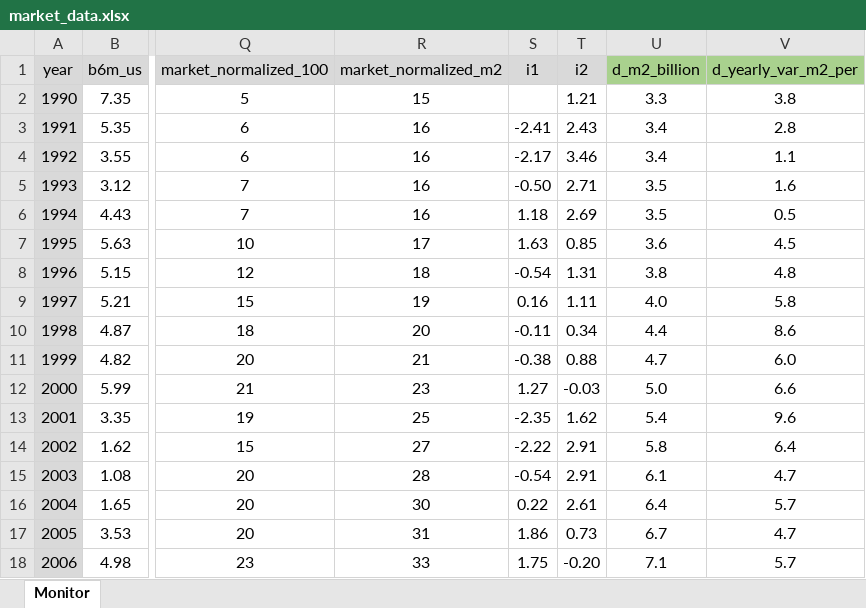
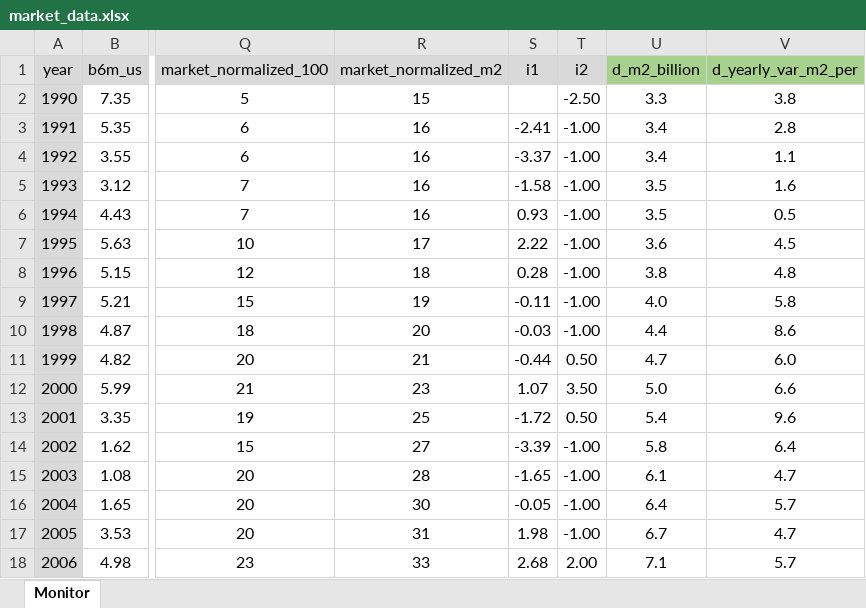
Before and after one commit to galetaire/marketmonitor, an Excel workbook: market_data.xlsx, sheet Monitor, drawn as a sheet; only a part is shown, gaps mark what is left out; values as stored, in another font and other column widths than the file's, no borders; conditional formats not drawn; the diff covers the shown part only; the diff names each change by its address in the sheet, - before the commit and + after, or states it on an @@ line.

```diff
--- a/market_data.xlsx (sheet Monitor)
+++ b/market_data.xlsx (sheet Monitor)
-T2 (i2): 1.21
+T2 (i2): -2.50
-T3 (i2): 2.43
+T3 (i2): -1.00
-S4 (i1): -2.17
+S4 (i1): -3.37
-T4 (i2): 3.46
+T4 (i2): -1.00
-S5 (i1): -0.50
+S5 (i1): -1.58
-T5 (i2): 2.71
+T5 (i2): -1.00
-S6 (i1): 1.18
+S6 (i1): 0.93
-T6 (i2): 2.69
+T6 (i2): -1.00
-S7 (i1): 1.63
+S7 (i1): 2.22
-T7 (i2): 0.85
+T7 (i2): -1.00
-S8 (i1): -0.54
+S8 (i1): 0.28
-T8 (i2): 1.31
+T8 (i2): -1.00
-S9 (i1): 0.16
+S9 (i1): -0.11
-T9 (i2): 1.11
+T9 (i2): -1.00
-S10 (i1): -0.11
+S10 (i1): -0.03
-T10 (i2): 0.34
+T10 (i2): -1.00
-S11 (i1): -0.38
+S11 (i1): -0.44
-T11 (i2): 0.88
+T11 (i2): 0.50
-S12 (i1): 1.27
+S12 (i1): 1.07
-T12 (i2): -0.03
+T12 (i2): 3.50
-S13 (i1): -2.35
+S13 (i1): -1.72
-T13 (i2): 1.62
+T13 (i2): 0.50
-S14 (i1): -2.22
+S14 (i1): -3.39
-T14:T15 (i2): 2.91
+T14:T15 (i2): -1.00
-S15 (i1): -0.54
+S15 (i1): -1.65
-S16 (i1): 0.22
+S16 (i1): -0.05
-T16 (i2): 2.61
+T16 (i2): -1.00
-S17 (i1): 1.86
+S17 (i1): 1.98
-T17 (i2): 0.73
+T17 (i2): -1.00
-S18 (i1): 1.75
+S18 (i1): 2.68
-T18 (i2): -0.20
+T18 (i2): 2.00
```
Also changed, not shown: 37 edited cells elsewhere in this sheet, formulas that keep their value, actius.xlsx, 4 other files.
